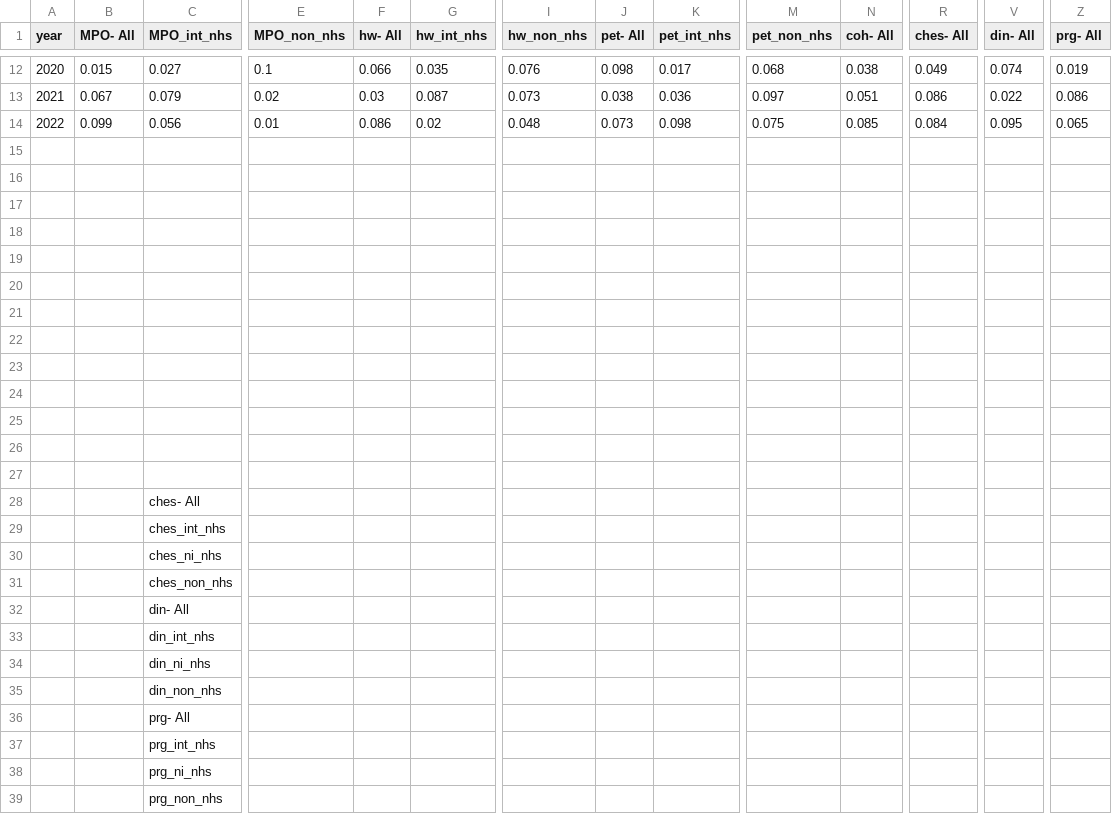
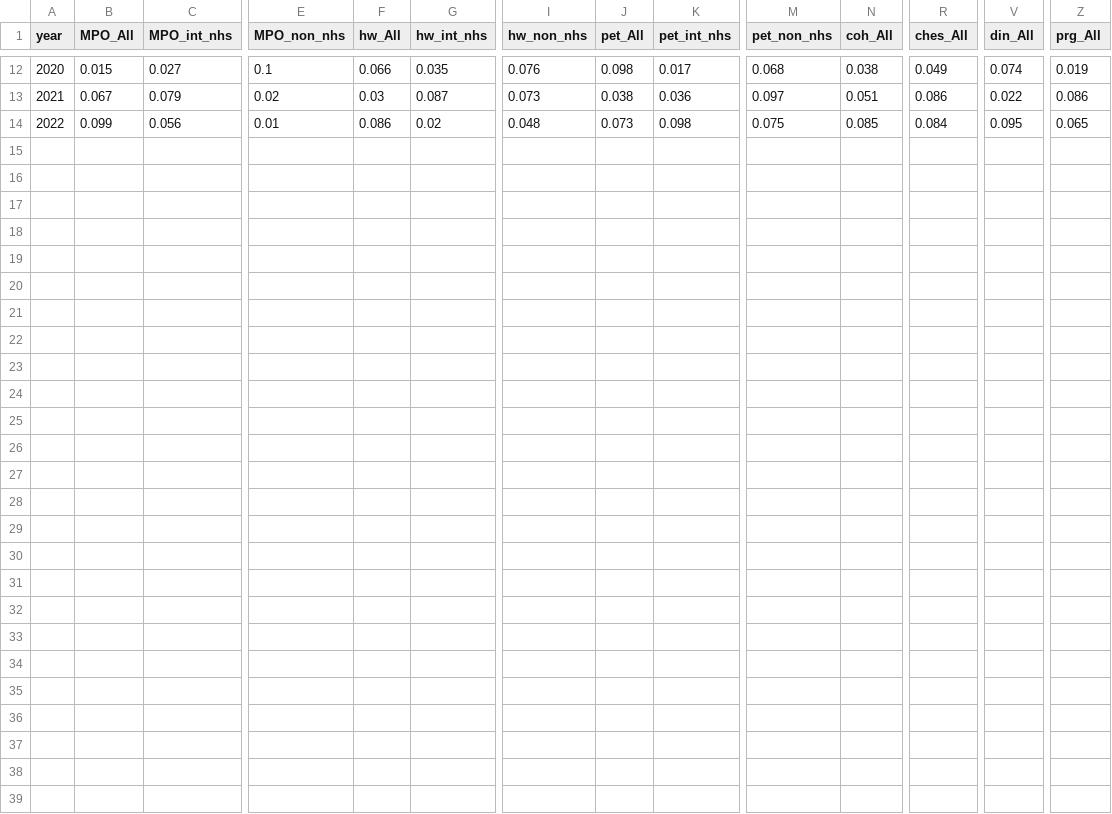
Before and after one commit to elishaadamu/TrackProgress, a CSV file: public/data/pavement_conditions_1_fk.csv, drawn as a sheet; only a part is shown, gaps mark what is left out; rows hold the shown columns only; the diff names each change by its address in the sheet, - before the commit and + after, or states it on an @@ line.

```diff
--- a/public/data/pavement_conditions_1_fk.csv
+++ b/public/data/pavement_conditions_1_fk.csv
-B1: MPO- All
+B1: MPO_All
-F1: hw- All
+F1: hw_All
-J1: pet- All
+J1: pet_All
-N1: coh- All
+N1: coh_All
-R1: ches- All
+R1: ches_All
-V1: din- All
+V1: din_All
-Z1: prg- All
+Z1: prg_All
-row 15: (empty)
-row 16: (empty)
-row 17: (empty)
-row 18: (empty)
-row 19: (empty)
-row 20: (empty)
-row 21: (empty)
-row 22: (empty)
-row 23: (empty)
-row 24: (empty)
-row 25: (empty)
-row 26: (empty)
-row 27: (empty)
-row 28:  |  | ches- All
-row 29:  |  | ches_int_nhs
-row 30:  |  | ches_ni_nhs
-row 31:  |  | ches_non_nhs
-row 32:  |  | din- All
-row 33:  |  | din_int_nhs
-row 34:  |  | din_ni_nhs
-row 35:  |  | din_non_nhs
-row 36:  |  | prg- All
-row 37:  |  | prg_int_nhs
-row 38:  |  | prg_ni_nhs
-row 39:  |  | prg_non_nhs
```
Also changed, not shown: public/data/pavement_conditions_2_fk.csv, 10 other files.
